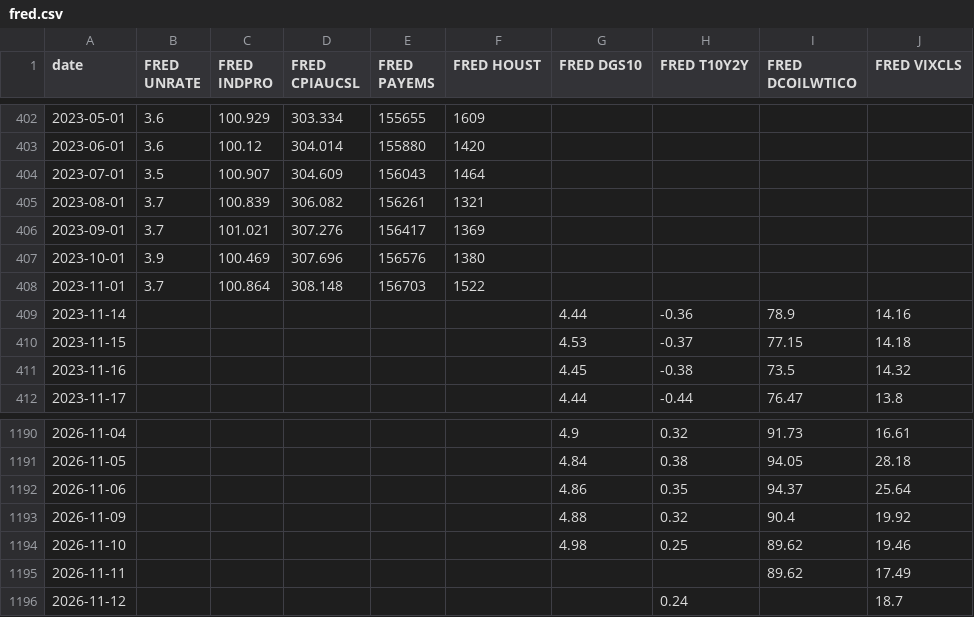
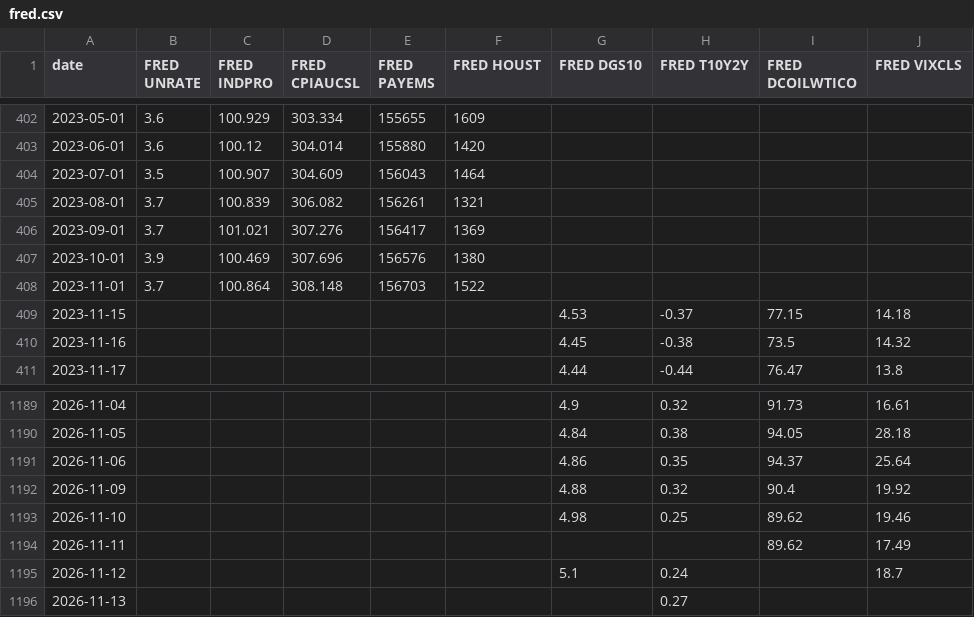
Before and after one commit to zachfeemster-create/Closed-loop, a CSV file: autorun/data/fred.csv, drawn as a sheet; only a part is shown, gaps mark what is left out.

```diff
--- a/autorun/data/fred.csv
+++ b/autorun/data/fred.csv
@@ -408,3 +408,2 @@ date,FRED UNRATE,FRED INDPRO,FRED CPIAUCSL,FRED PAYEMS,FRED HOUST,FRED DGS10,FRE
 2023-11-01,3.7,100.864,308.148,156703,1522,,,,
-2023-11-14,,,,,,4.44,-0.36,78.9,14.16
 2023-11-15,,,,,,4.53,-0.37,77.15,14.18
@@ -1195,2 +1194,3 @@ date,FRED UNRATE,FRED INDPRO,FRED CPIAUCSL,FRED PAYEMS,FRED HOUST,FRED DGS10,FRE
 2026-11-11,,,,,,,,89.62,17.49
-2026-11-12,,,,,,,0.24,,18.7
+2026-11-12,,,,,,5.1,0.24,,18.7
+2026-11-13,,,,,,,0.27,,
```
Also changed, not shown: autorun/data/wspr.csv, 3 other files.
